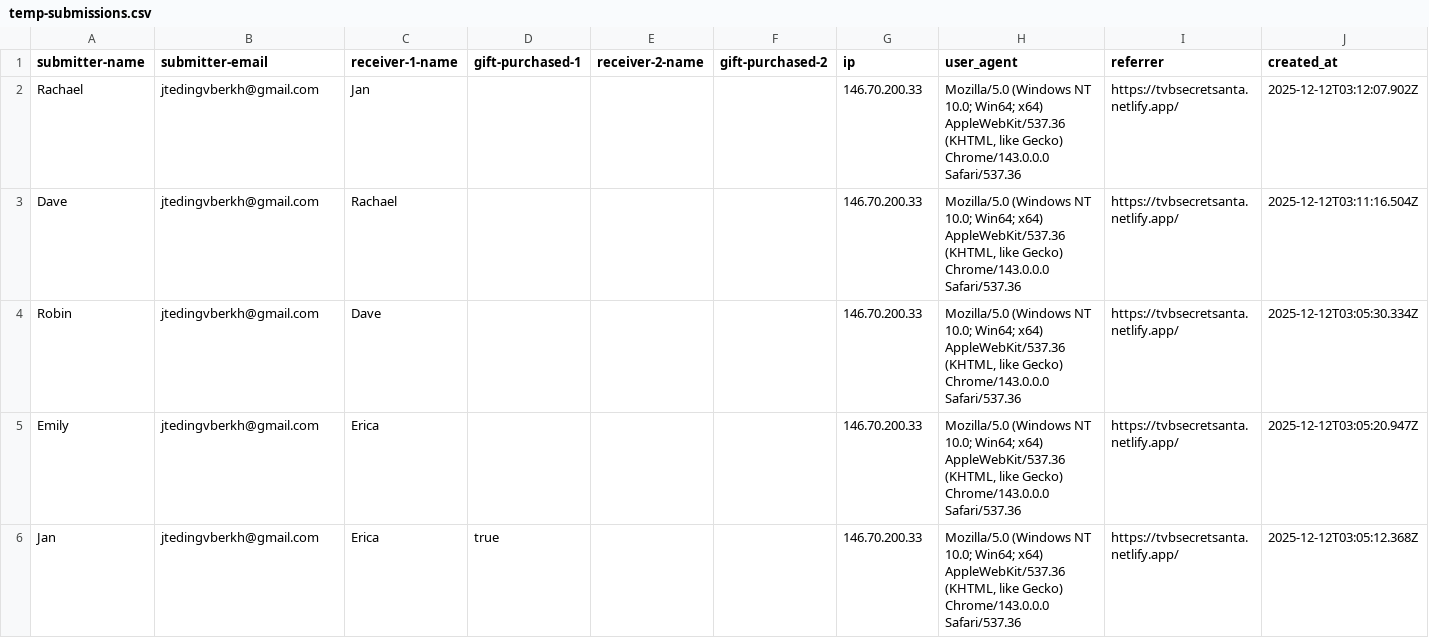
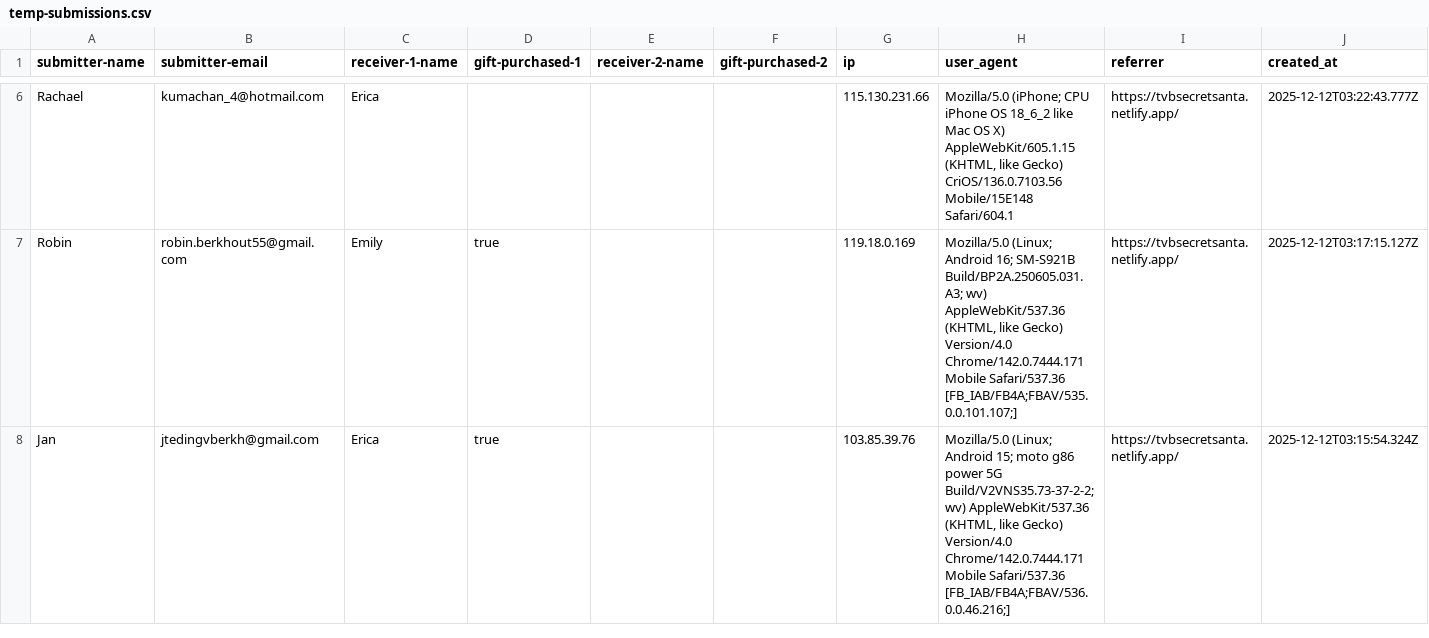
Before and after one commit to JanSolo99/SecretSanta, a CSV file: temp-submissions.csv, drawn as a sheet; only a part is shown, gaps mark what is left out; the diff covers the shown part only.

```diff
--- a/temp-submissions.csv
+++ b/temp-submissions.csv
@@ -2,5 +6,3 @@
-"Rachael","jtedingvberkh@gmail.com","Jan","","","","146.70.200.33","Mozilla/5.0 (Windows NT 10.0; Win64; x64) AppleWebKit/537.36 (KHTML, like Gecko) Chrome/143.0.0.0 Safari/537.36","https://tvbsecretsanta.netlify.app/","2025-12-12T03:12:07.902Z"
-"Dave","jtedingvberkh@gmail.com","Rachael","","","","146.70.200.33","Mozilla/5.0 (Windows NT 10.0; Win64; x64) AppleWebKit/537.36 (KHTML, like Gecko) Chrome/143.0.0.0 Safari/537.36","https://tvbsecretsanta.netlify.app/","2025-12-12T03:11:16.504Z"
-"Robin","jtedingvberkh@gmail.com","Dave","","","","146.70.200.33","Mozilla/5.0 (Windows NT 10.0; Win64; x64) AppleWebKit/537.36 (KHTML, like Gecko) Chrome/143.0.0.0 Safari/537.36","https://tvbsecretsanta.netlify.app/","2025-12-12T03:05:30.334Z"
-"Emily","jtedingvberkh@gmail.com","Erica","","","","146.70.200.33","Mozilla/5.0 (Windows NT 10.0; Win64; x64) AppleWebKit/537.36 (KHTML, like Gecko) Chrome/143.0.0.0 Safari/537.36","https://tvbsecretsanta.netlify.app/","2025-12-12T03:05:20.947Z"
-"Jan","jtedingvberkh@gmail.com","Erica","true","","","146.70.200.33","Mozilla/5.0 (Windows NT 10.0; Win64; x64) AppleWebKit/537.36 (KHTML, like Gecko) Chrome/143.0.0.0 Safari/537.36","https://tvbsecretsanta.netlify.app/","2025-12-12T03:05:12.368Z"
+"Rachael","kumachan_4@hotmail.com","Erica","","","","115.130.231.66","Mozilla/5.0 (iPhone; CPU iPhone OS 18_6_2 like Mac OS X) AppleWebKit/605.1.15 (KHTML, like Gecko) CriOS/136.0.7103.56 Mobile/15E148 Safari/604.1","https://tvbsecretsanta.netlify.app/","2025-12-12T03:22:43.777Z"
+"Robin","robin.berkhout55@gmail.com","Emily","true","","","119.18.0.169","Mozilla/5.0 (Linux; Android 16; SM-S921B Build/BP2A.250605.031.A3; wv) AppleWebKit/537.36 (KHTML, like Gecko) Version/4.0 Chrome/142.0.7444.171 Mobile Safari/537.36 [FB_IAB/FB4A;FBAV/535.0.0.101.107;]","https://tvbsecretsanta.netlify.app/","2025-12-12T03:17:15.127Z"
+"Jan","jtedingvberkh@gmail.com","Erica","true","","","103.85.39.76","Mozilla/5.0 (Linux; Android 15; moto g86 power 5G Build/V2VNS35.73-37-2-2; wv) AppleWebKit/537.36 (KHTML, like Gecko) Version/4.0 Chrome/142.0.7444.171 Mobile Safari/537.36 [FB_IAB/FB4A;FBAV/536.0.0.46.216;]","https://tvbsecretsanta.netlify.app/","2025-12-12T03:15:54.324Z"
```
Also changed, not shown: 4 added rows elsewhere in this file, 3 other files.
